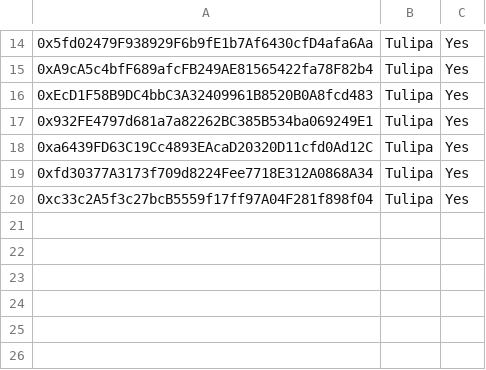
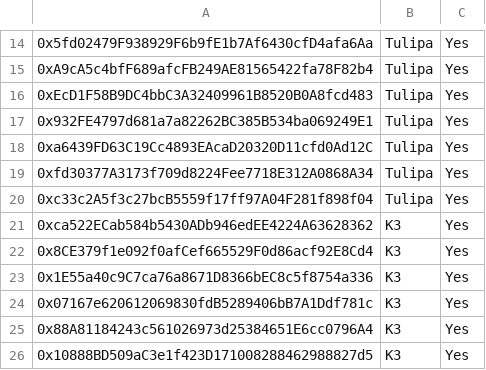
Before and after one commit to euler-xyz/evk-periphery, a CSV file: script/production/bsc/governedPerspectiveVaults/GovernedPerspectiveVaults.csv, drawn as a sheet; only a part is shown, gaps mark what is left out; the diff names each change by its address in the sheet, - before the commit and + after, or states it on an @@ line.

Commit message:
feat: whitelist K3 vaults

```diff
--- a/script/production/bsc/governedPerspectiveVaults/GovernedPerspectiveVaults.csv
+++ b/script/production/bsc/governedPerspectiveVaults/GovernedPerspectiveVaults.csv
+row 21: 0xca522ECab584b5430ADb946edEE4224A63628362 | K3 | Yes
+row 22: 0x8CE379f1e092f0afCef665529F0d86acf92E8Cd4 | K3 | Yes
+row 23: 0x1E55a40c9C7ca76a8671D8366bEC8c5f8754a336 | K3 | Yes
+row 24: 0x07167e620612069830fdB5289406bB7A1Ddf781c | K3 | Yes
+row 25: 0x88A81184243c561026973d25384651E6cc0796A4 | K3 | Yes
+row 26: 0x10888BD509aC3e1f423D171008288462988827d5 | K3 | Yes
```
